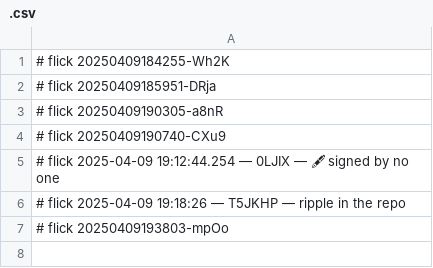
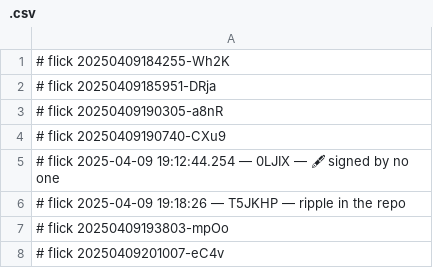
Before and after one commit to abikesa/shill, a CSV file: kitabo/ensi/aperitivo/.csv, drawn as a sheet.

Commit message:
🌱 flicked kitabo/ensi/aperitivo/.csv

```diff
--- a/kitabo/ensi/aperitivo/.csv
+++ b/kitabo/ensi/aperitivo/.csv
@@ -7 +7,2 @@
 # flick 20250409193803-mpOo
+# flick 20250409201007-eC4v
```
